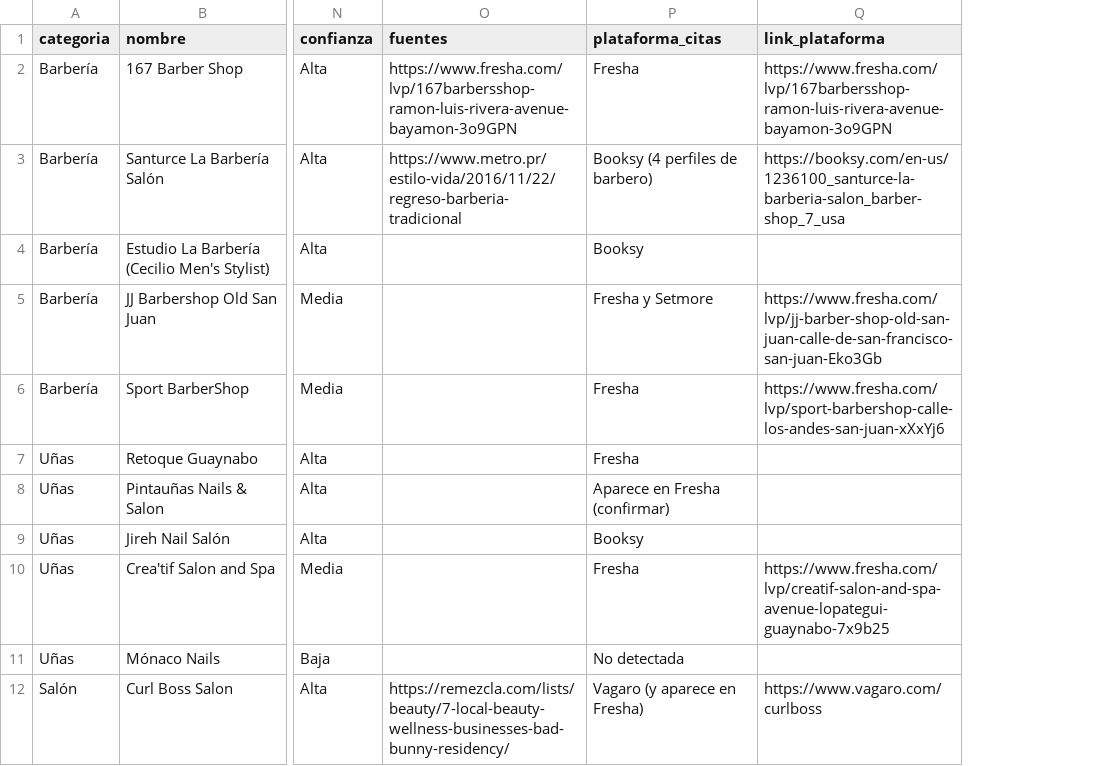
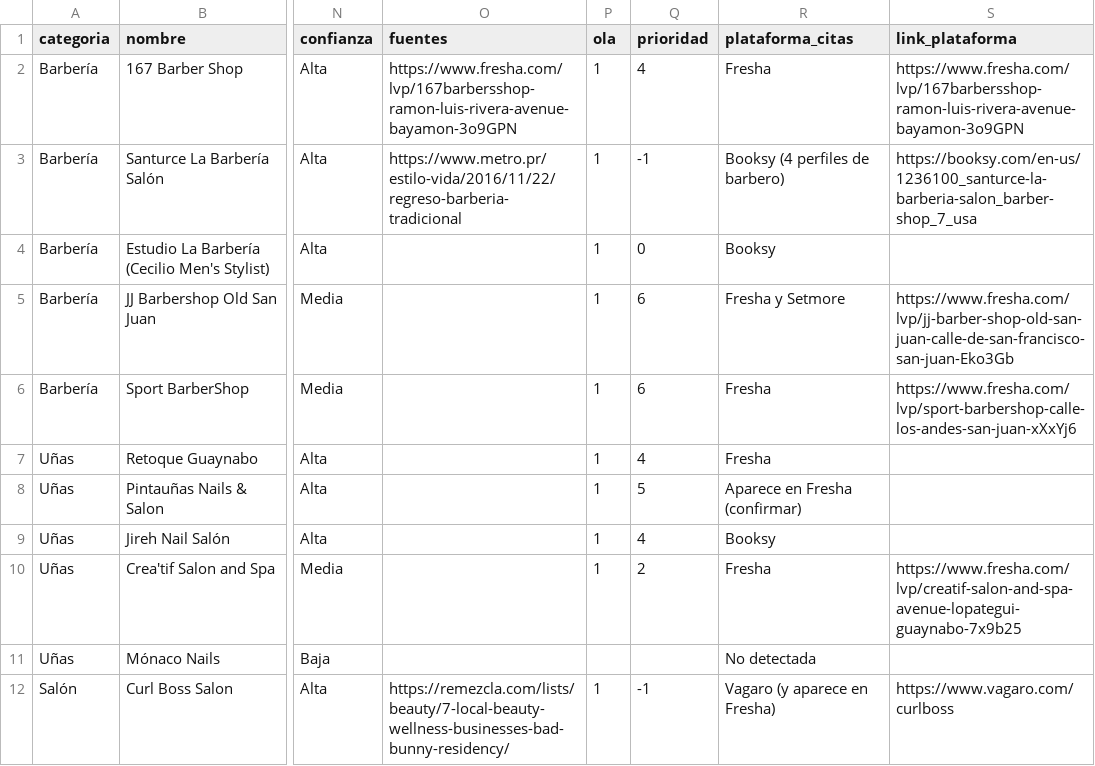
Before and after one commit to bengalmediapr/jubilant-enigma, a CSV file: reports/prospectos-metro-2026-10.csv, drawn as a sheet; only a part is shown, gaps mark what is left out; the diff names each change by its address in the sheet, - before the commit and + after, or states it on an @@ line.

```diff
--- a/reports/prospectos-metro-2026-10.csv
+++ b/reports/prospectos-metro-2026-10.csv
+column P (ola), rows 2-12: 1 | 1 | 1 | 1 | 1 | 1 | 1 | 1 | 1 |  | 1
+column Q (prioridad), rows 2-12: 4 | -1 | 0 | 6 | 6 | 4 | 5 | 4 | 2 |  | -1
```
Also changed, not shown: 23 other files.
